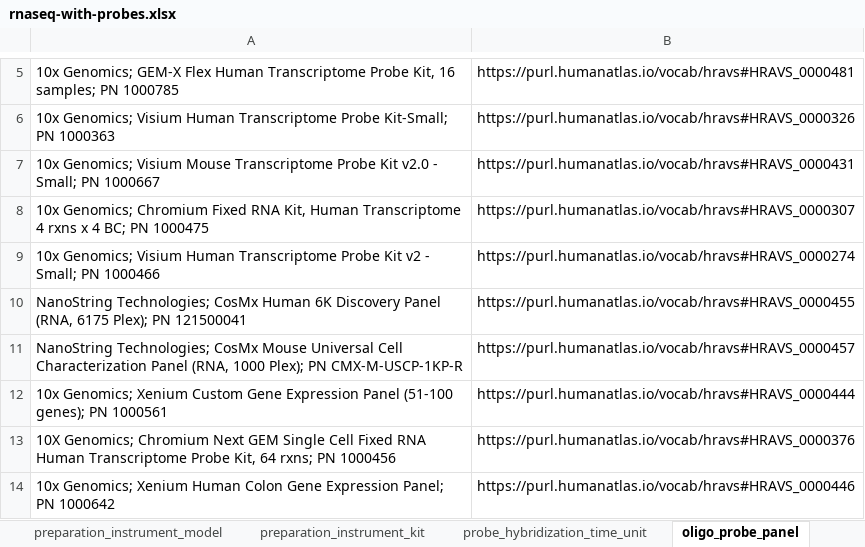
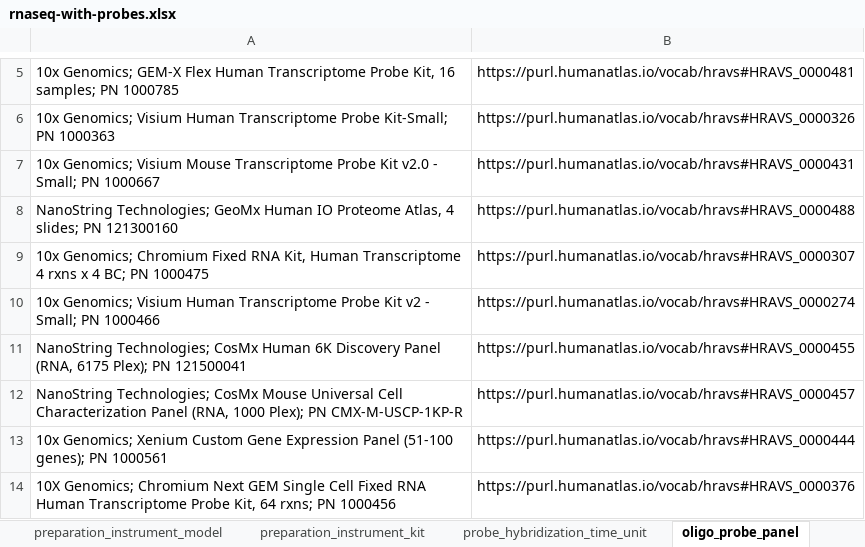
Before and after one commit to hubmapconsortium/dataset-metadata-spreadsheet, an Excel workbook: rnaseq-with-probes/latest/rnaseq-with-probes.xlsx, sheet oligo_probe_panel, drawn as a sheet; only a part is shown, gaps mark what is left out; the shorter side is filled out with more unchanged rows; values as stored, in another font and other column widths than the file's, no borders; the diff names each change by its address in the sheet, - before the commit and + after, or states it on an @@ line.

Commit message:
Add a new oligo probe panel
Closes #156

```diff
--- a/rnaseq-with-probes/latest/rnaseq-with-probes.xlsx (sheet oligo_probe_panel)
+++ b/rnaseq-with-probes/latest/rnaseq-with-probes.xlsx (sheet oligo_probe_panel)
+row 8: NanoString Technologies; GeoMx Human IO Proteome Atlas, 4 slides; PN 121300160 | https://purl.humanatlas.io/vocab/hravs#HRAVS_0000488
```
Also changed, not shown: sheet library_preparation_kit, sheet dataset_type, sheet acquisition_instrument_model, sheet .metadata, hidden cells, rnaseq-with-probes/v5.0.0/rnaseq-with-probes-v5.0.0.xlsx, 4 other files.
